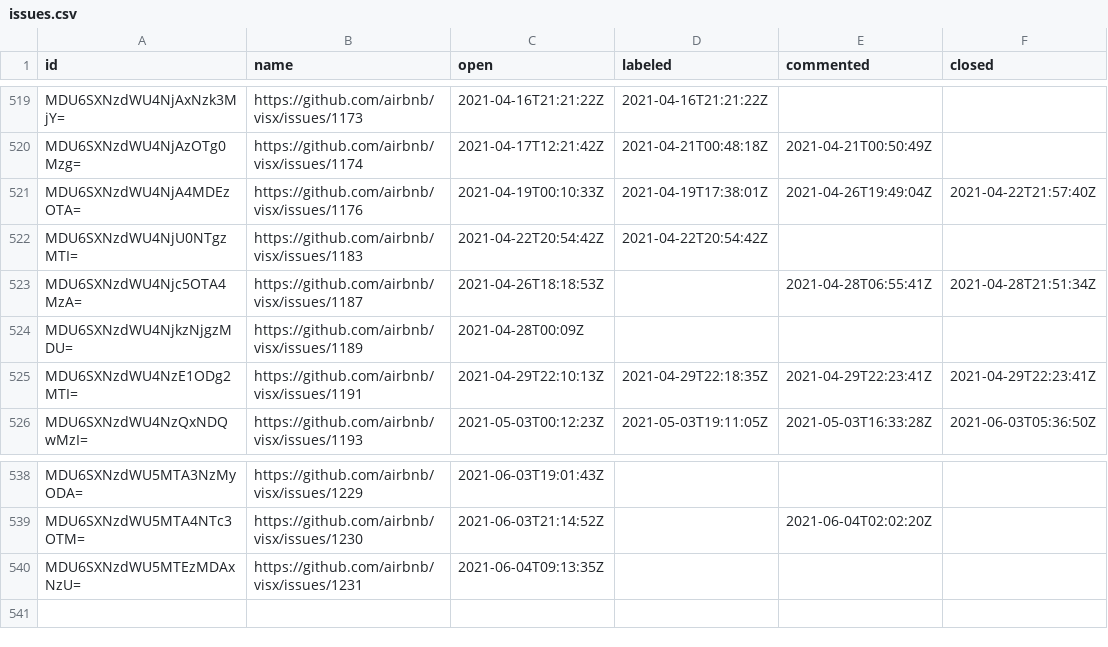
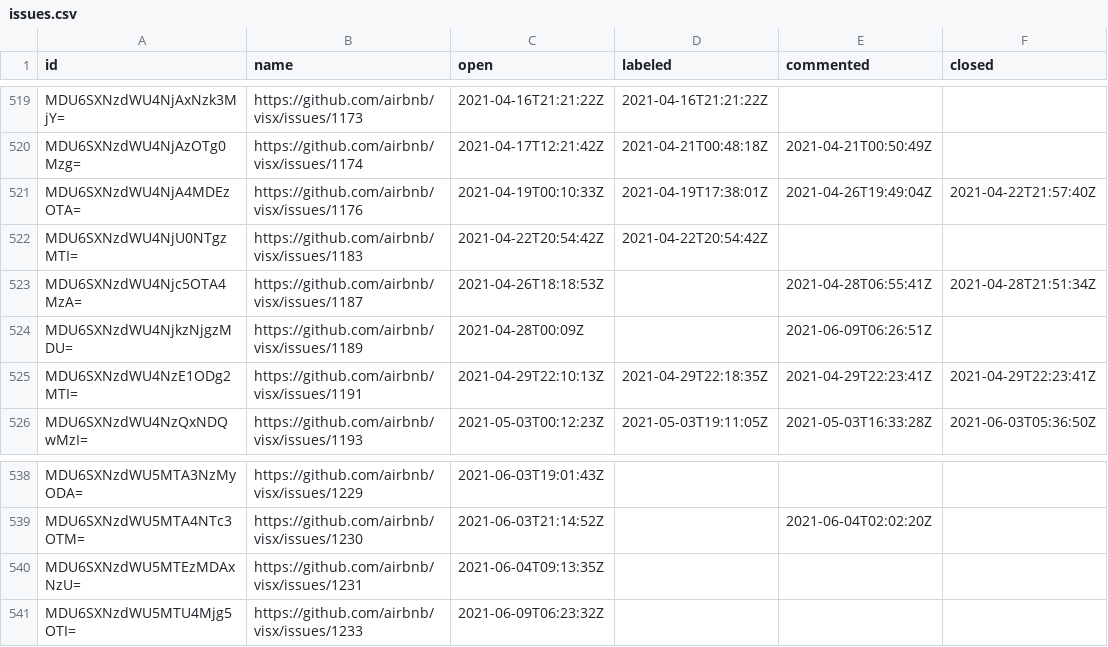
Before and after one commit to oselvar/oselvar-github-metrics, a CSV file: data/airbnb/visx/issues.csv, drawn as a sheet; only a part is shown, gaps mark what is left out.

```diff
--- a/data/airbnb/visx/issues.csv
+++ b/data/airbnb/visx/issues.csv
@@ -523,3 +523,3 @@ MDU6SXNzdWU4NjU0NTgzMTI=,https://github.com/airbnb/visx/issues/1183,2021-04-22T2
 MDU6SXNzdWU4Njc5OTA4MzA=,https://github.com/airbnb/visx/issues/1187,2021-04-26T18:18:53Z,,2021-04-28T06:55:41Z,2021-04-28T21:51:34Z
-MDU6SXNzdWU4NjkzNjgzMDU=,https://github.com/airbnb/visx/issues/1189,2021-04-28T00:09Z,,,
+MDU6SXNzdWU4NjkzNjgzMDU=,https://github.com/airbnb/visx/issues/1189,2021-04-28T00:09Z,,2021-06-09T06:26:51Z,
 MDU6SXNzdWU4NzE1ODg2MTI=,https://github.com/airbnb/visx/issues/1191,2021-04-29T22:10:13Z,2021-04-29T22:18:35Z,2021-04-29T22:23:41Z,2021-04-29T22:23:41Z
@@ -540 +540,2 @@ MDU6SXNzdWU5MTA4NTc3OTM=,https://github.com/airbnb/visx/issues/1230,2021-06-03T2
 MDU6SXNzdWU5MTEzMDAxNzU=,https://github.com/airbnb/visx/issues/1231,2021-06-04T09:13:35Z,,,
+MDU6SXNzdWU5MTU4Mjg5OTI=,https://github.com/airbnb/visx/issues/1233,2021-06-09T06:23:32Z,,,
```
Also changed, not shown: 3 other files.
